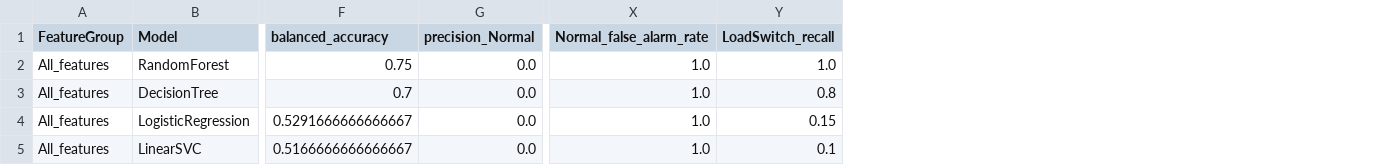
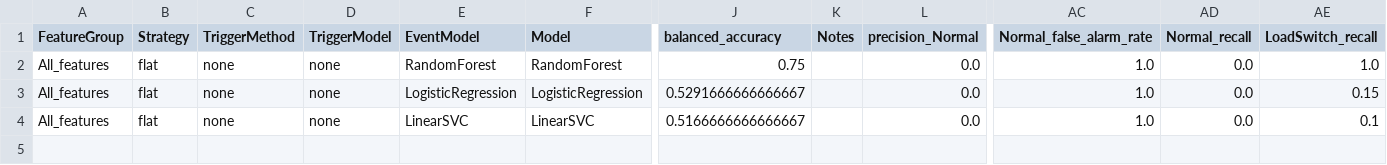
Before and after one commit to hjinyy/WMU_project, a CSV file: results/waveform_event_analysis/reports/classification_full_wmu_metrics.csv, drawn as a sheet; only a part is shown, gaps mark what is left out; removed rows and columns are numbered as before the commit, all else as after; rows hold the shown columns only; the diff names each change by its address in the sheet, - before the commit and + after, or states it on an @@ line.

```diff
--- a/results/waveform_event_analysis/reports/classification_full_wmu_metrics.csv
+++ b/results/waveform_event_analysis/reports/classification_full_wmu_metrics.csv
+column B (Strategy), rows 2-4: all flat
+column C (TriggerMethod), rows 2-4: all none
+column D (TriggerModel), rows 2-4: all none
+column E (EventModel), rows 2-4: RandomForest | LogisticRegression | LinearSVC
+column K (Notes), empty
+column AD (Normal_recall), rows 2-4: all 0.0
-row 3: All_features | DecisionTree | 0.7 | 0.0 | 1.0 | 0.8
```
Also changed, not shown: results/waveform_event_analysis/reports/important_wmu_bus_count.csv, results/waveform_event_analysis/reports/misclassified_cases_full_wmu.csv, 34 other files.
